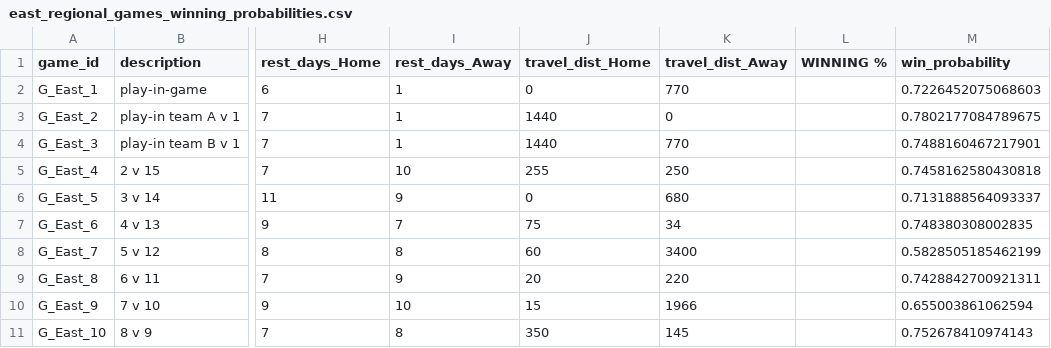
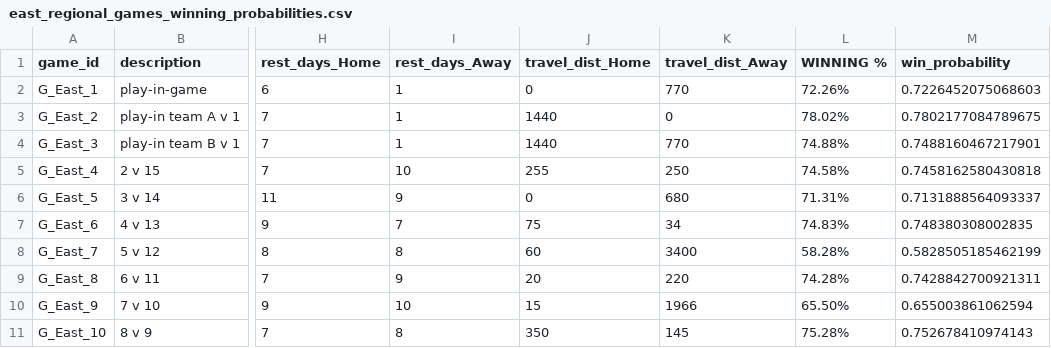
Before and after one commit to Gisele-123/wharton_games, a CSV file: east_regional_games_winning_probabilities.csv, drawn as a sheet; only a part is shown, gaps mark what is left out; the diff names each change by its address in the sheet, - before the commit and + after, or states it on an @@ line.

```diff
--- a/east_regional_games_winning_probabilities.csv
+++ b/east_regional_games_winning_probabilities.csv
-L2 (WINNING %): (empty)
+L2 (WINNING %): 72.26%
-L3 (WINNING %): (empty)
+L3 (WINNING %): 78.02%
-L4 (WINNING %): (empty)
+L4 (WINNING %): 74.88%
-L5 (WINNING %): (empty)
+L5 (WINNING %): 74.58%
-L6 (WINNING %): (empty)
+L6 (WINNING %): 71.31%
-L7 (WINNING %): (empty)
+L7 (WINNING %): 74.83%
-L8 (WINNING %): (empty)
+L8 (WINNING %): 58.28%
-L9 (WINNING %): (empty)
+L9 (WINNING %): 74.28%
-L10 (WINNING %): (empty)
+L10 (WINNING %): 65.50%
-L11 (WINNING %): (empty)
+L11 (WINNING %): 75.28%
```
Also changed, not shown: 1 other file.
